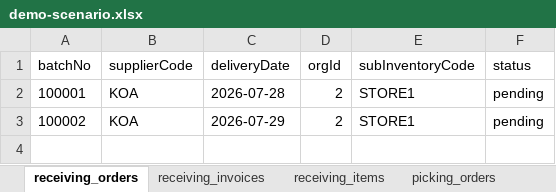
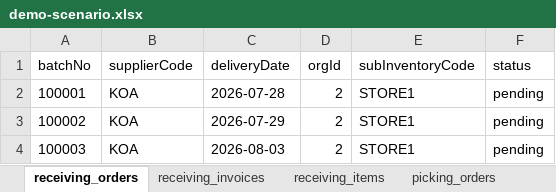
Before and after one commit to hktuto/docpal-pda, an Excel workbook: new_seed/demo-scenario.xlsx, sheet receiving_orders, drawn as a sheet; values as stored, in another font and other column widths than the file's, no borders; the diff names each change by its address in the sheet, - before the commit and + after, or states it on an @@ line.

Commit message:
seed: three allocation demo cases on receiving 100003 (exact carton / under-supplied / split)

```diff
--- a/new_seed/demo-scenario.xlsx (sheet receiving_orders)
+++ b/new_seed/demo-scenario.xlsx (sheet receiving_orders)
+row 4: 100003 | KOA | 2026-08-03 | 2 | STORE1 | pending
```
Also changed, not shown: sheet receiving_items, sheet picking_items, sheet picking_orders, sheet shelf_stock, sheet README, sheet shelf_boxes, 1 more sheet, 7 other files.
